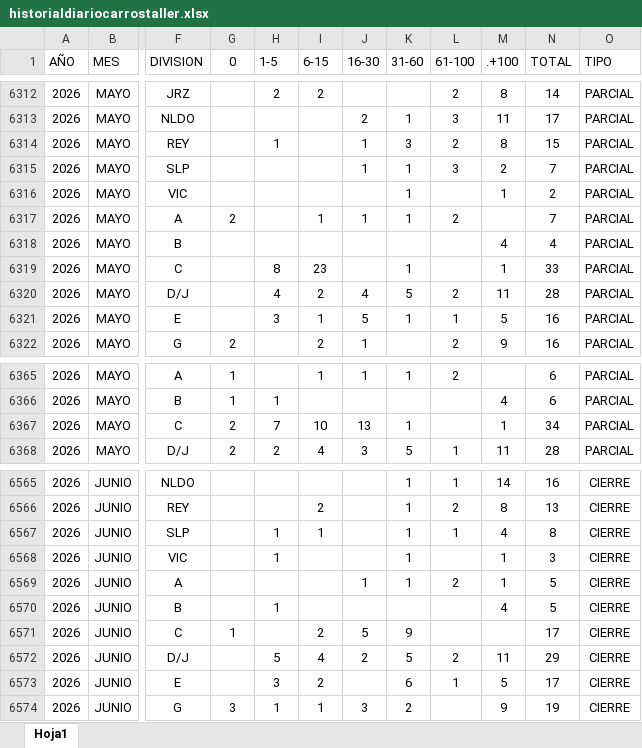
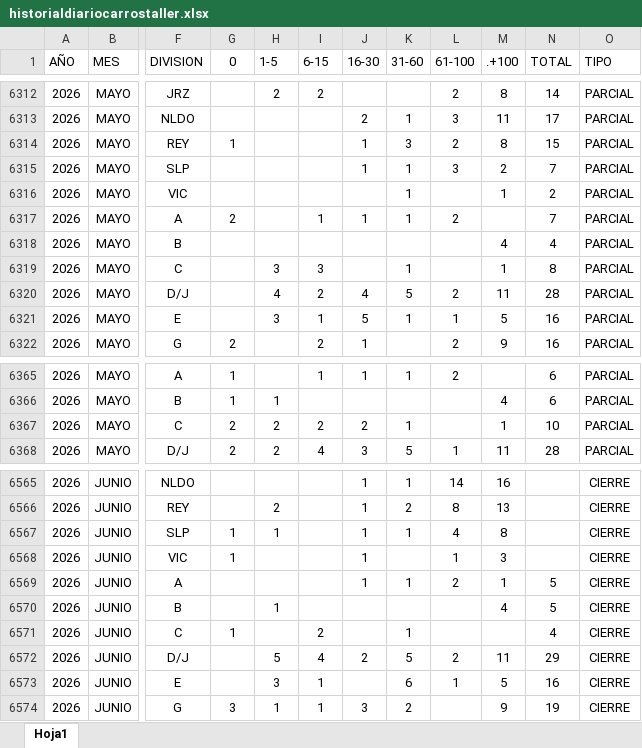
Before and after one commit to EDSALAS15/CARROSTALLERDIARIOYPROMEDIO, an Excel workbook: historialdiariocarrostaller.xlsx, sheet Hoja1, drawn as a sheet; only a part is shown, gaps mark what is left out; values as stored, in another font and other column widths than the file's, no borders; table styles not drawn; the diff covers the shown part only; the diff names each change by its address in the sheet, - before the commit and + after, or states it on an @@ line.

```diff
--- a/historialdiariocarrostaller.xlsx (sheet Hoja1)
+++ b/historialdiariocarrostaller.xlsx (sheet Hoja1)
-G6314 (0): (empty)
+G6314 (0): 1
-H6314 (1-5): 1
+H6314 (1-5): (empty)
-H6319 (1-5): 8
+H6319 (1-5): 3
-I6319 (6-15): 23
+I6319 (6-15): 3
-N6319 (TOTAL): 33
+N6319 (TOTAL): 8
-H6367 (1-5): 7
+H6367 (1-5): 2
-I6367 (6-15): 10
+I6367 (6-15): 2
-J6367 (16-30): 13
+J6367 (16-30): 2
-N6367 (TOTAL): 34
+N6367 (TOTAL): 10
-J6565:J6568 (16-30): (empty)
+J6565:J6568 (16-30): 1
-L6565 (61-100): 1
+L6565 (61-100): 14
-M6565 (.+100): 14
+M6565 (.+100): 16
-N6565 (TOTAL): 16
+N6565 (TOTAL): (empty)
-H6566 (1-5): (empty)
+H6566 (1-5): 2
-I6566 (6-15): 2
+I6566 (6-15): (empty)
-K6566 (31-60): 1
+K6566 (31-60): 2
-L6566 (61-100): 2
+L6566 (61-100): 8
-M6566 (.+100): 8
+M6566 (.+100): 13
-N6566 (TOTAL): 13
+N6566 (TOTAL): (empty)
-G6567:G6568 (0): (empty)
+G6567:G6568 (0): 1
-I6567 (6-15): 1
+I6567 (6-15): (empty)
-L6567 (61-100): 1
+L6567 (61-100): 4
-M6567 (.+100): 4
+M6567 (.+100): 8
-N6567 (TOTAL): 8
+N6567 (TOTAL): (empty)
-H6568 (1-5): 1
+H6568 (1-5): (empty)
-K6568 (31-60): 1
+K6568 (31-60): (empty)
-L6568 (61-100): (empty)
+L6568 (61-100): 1
-M6568 (.+100): 1
+M6568 (.+100): 3
-N6568 (TOTAL): 3
+N6568 (TOTAL): (empty)
-J6571 (16-30): 5
+J6571 (16-30): (empty)
-K6571 (31-60): 9
+K6571 (31-60): 1
-N6571 (TOTAL): 17
+N6571 (TOTAL): 4
-I6573 (6-15): 2
+I6573 (6-15): 1
-N6573 (TOTAL): 17
+N6573 (TOTAL): 16
```
Also changed, not shown: 156 edited cells elsewhere in this sheet.
